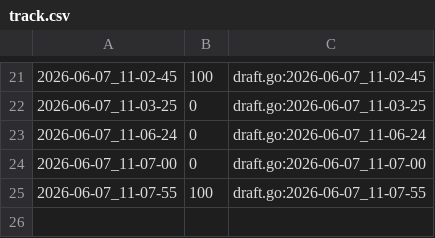
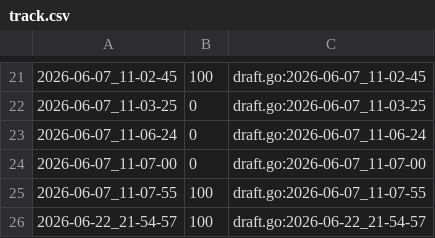
Before and after one commit to qxcode-course/ed-ter-bloco-a-sophiaconnor, a CSV file: .tko/track/ed@distancia/track.csv, drawn as a sheet; only a part is shown, gaps mark what is left out.

```diff
--- a/.tko/track/ed@distancia/track.csv
+++ b/.tko/track/ed@distancia/track.csv
@@ -25 +25,2 @@
 2026-06-07_11-07-55,100,draft.go:2026-06-07_11-07-55
+2026-06-22_21-54-57,100,draft.go:2026-06-22_21-54-57
```
Also changed, not shown: 23 other files.
